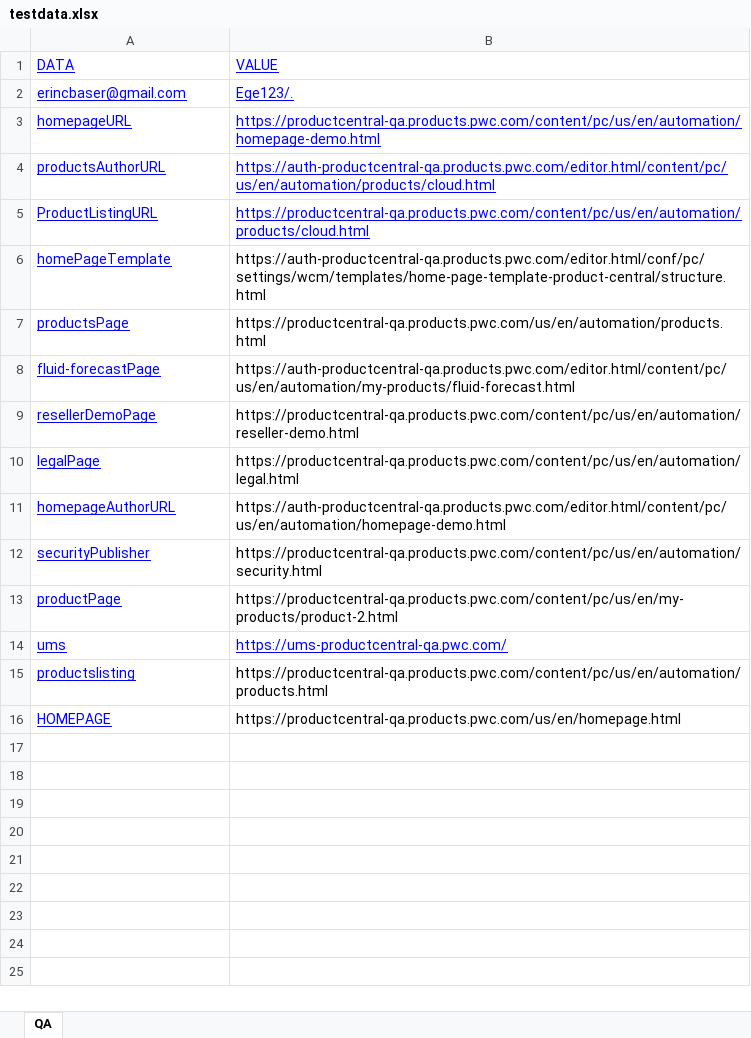
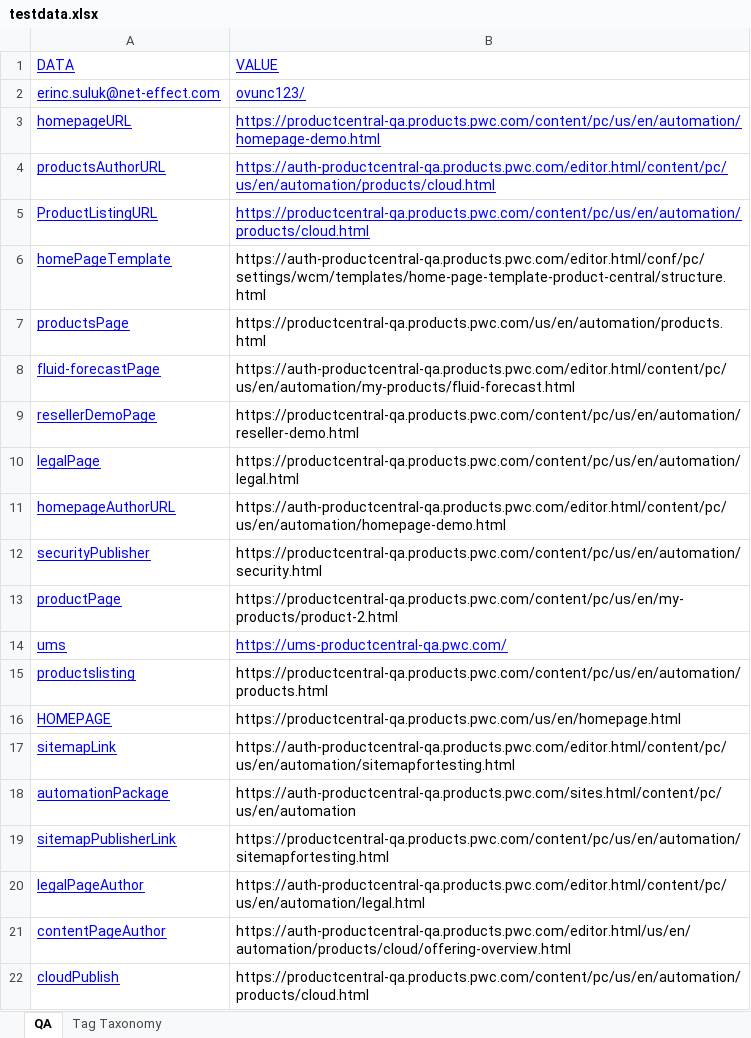
Before and after one commit to erinc-suluk/ProductCentral-STG-Sanity, an Excel workbook: testdata.xlsx, sheet QA, drawn as a sheet; values as stored, in another font and other column widths than the file's, no borders; removed rows and columns are numbered as before the commit, all else as after; the diff names each change by its address in the sheet, - before the commit and + after, or states it on an @@ line.

```diff
--- a/testdata.xlsx (sheet QA)
+++ b/testdata.xlsx (sheet QA)
+sheet tab: Tag Taxonomy
-row 2: erincbaser@gmail.com | Ege123/.
+row 2: erinc.suluk@net-effect.com | ovunc123/
+row 17: sitemapLink | https://auth-productcentral-qa.products.pwc.com/editor.html/content/pc/us/en/automation/sitemapfortesting.html
+row 18: automationPackage | https://auth-productcentral-qa.products.pwc.com/sites.html/content/pc/us/en/automation
+row 19: sitemapPublisherLink | https://productcentral-qa.products.pwc.com/content/pc/us/en/automation/sitemapfortesting.html
+row 20: legalPageAuthor | https://auth-productcentral-qa.products.pwc.com/editor.html/content/pc/us/en/automation/legal.html
+row 21: contentPageAuthor | https://auth-productcentral-qa.products.pwc.com/editor.html/us/en/automation/products/cloud/offering-overview.html
+row 22: cloudPublish | https://productcentral-qa.products.pwc.com/content/pc/us/en/automation/products/cloud.html
```
Also changed, not shown: 22 other files.
